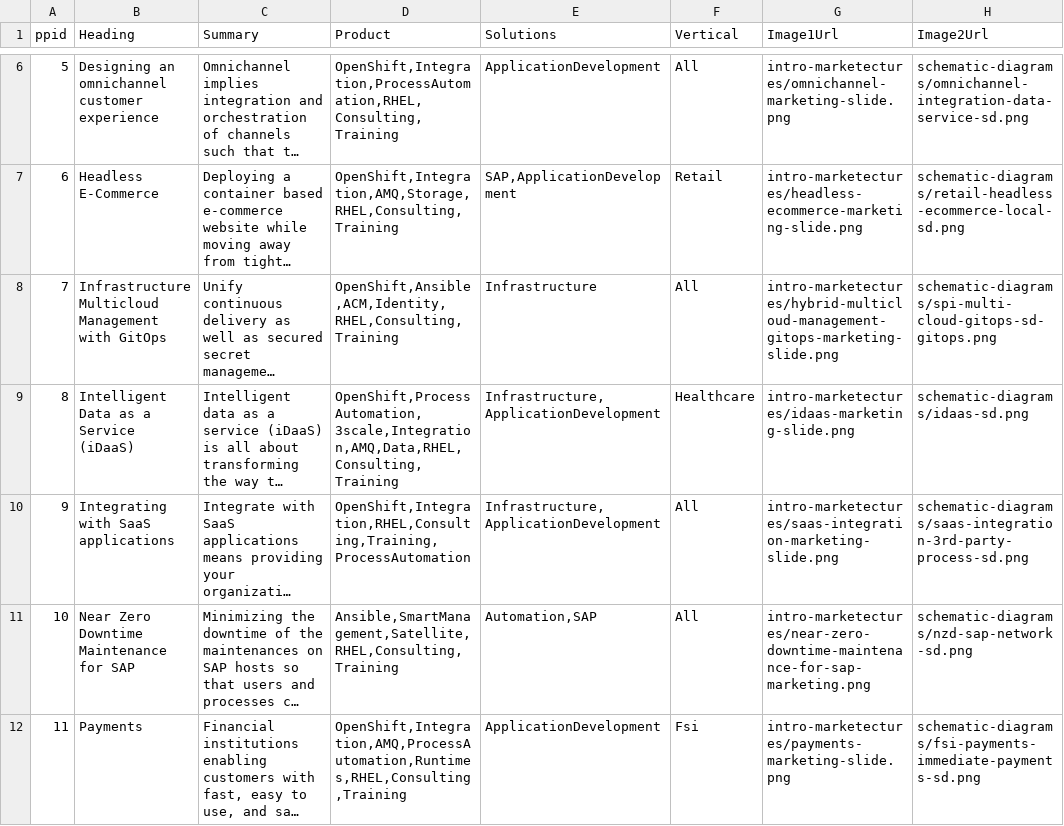
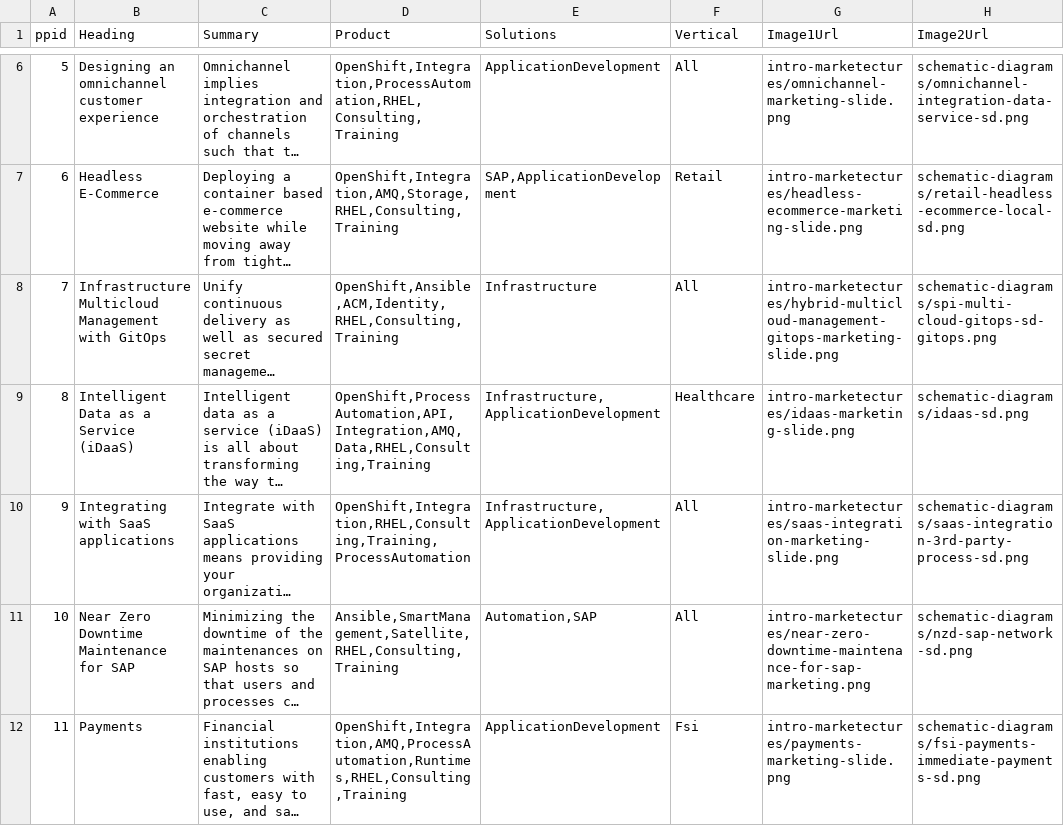
Before and after one commit to JackySu/SWENG-osspa-site, a CSV file: src/app/ArchitectureList/PAList.csv, drawn as a sheet; only a part is shown, gaps mark what is left out; long unchanged cells end in …; the diff names each change by its address in the sheet, - before the commit and + after, or states it on an @@ line.

Commit message:
Sorted product list.

```diff
--- a/src/app/ArchitectureList/PAList.csv
+++ b/src/app/ArchitectureList/PAList.csv
-D9 (Product): OpenShift,ProcessAutomation,3scale,Integration,AMQ,Data,RHEL,Consulting,Training
+D9 (Product): OpenShift,ProcessAutomation,API,Integration,AMQ,Data,RHEL,Consulting,Training
```
Also changed, not shown: src/app/ArchitectureList/ProductList.csv.
